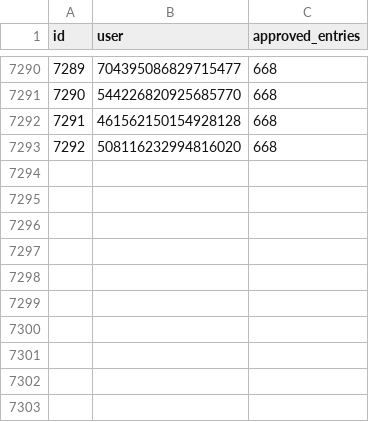
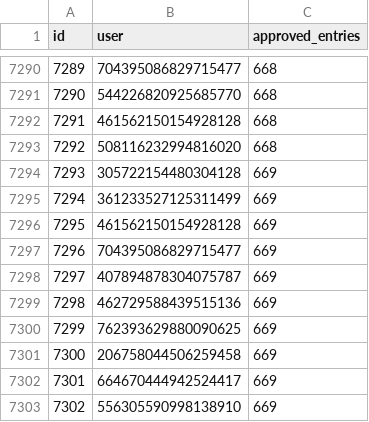
Before and after one commit to LorittaBot/FloppaPowerData, a CSV file: users_approvals.csv, drawn as a sheet; only a part is shown, gaps mark what is left out; the diff names each change by its address in the sheet, - before the commit and + after, or states it on an @@ line.

```diff
--- a/users_approvals.csv
+++ b/users_approvals.csv
+row 7294: 7293 | 305722154480304128 | 669
+row 7295: 7294 | 361233527125311499 | 669
+row 7296: 7295 | 461562150154928128 | 669
+row 7297: 7296 | 704395086829715477 | 669
+row 7298: 7297 | 407894878304075787 | 669
+row 7299: 7298 | 462729588439515136 | 669
+row 7300: 7299 | 762393629880090625 | 669
+row 7301: 7300 | 206758044506259458 | 669
+row 7302: 7301 | 664670444942524417 | 669
+row 7303: 7302 | 556305590998138910 | 669
```
Also changed, not shown: multi_entries_metadata.csv, 1 other file.
